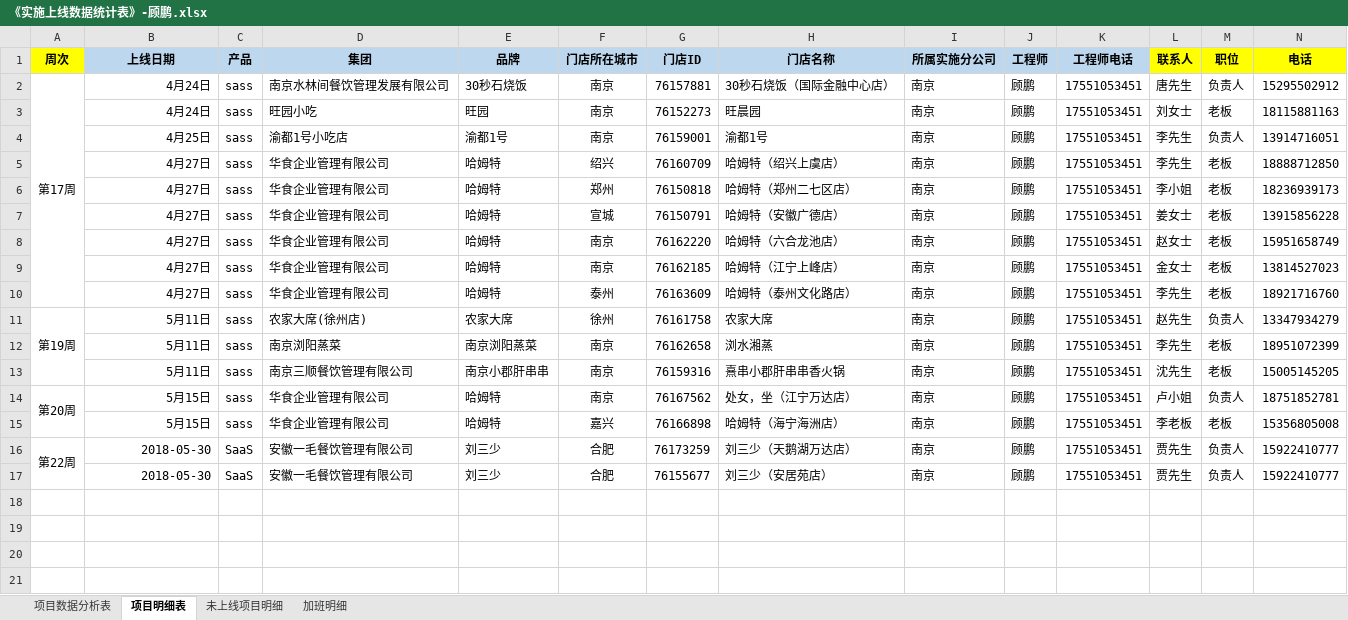
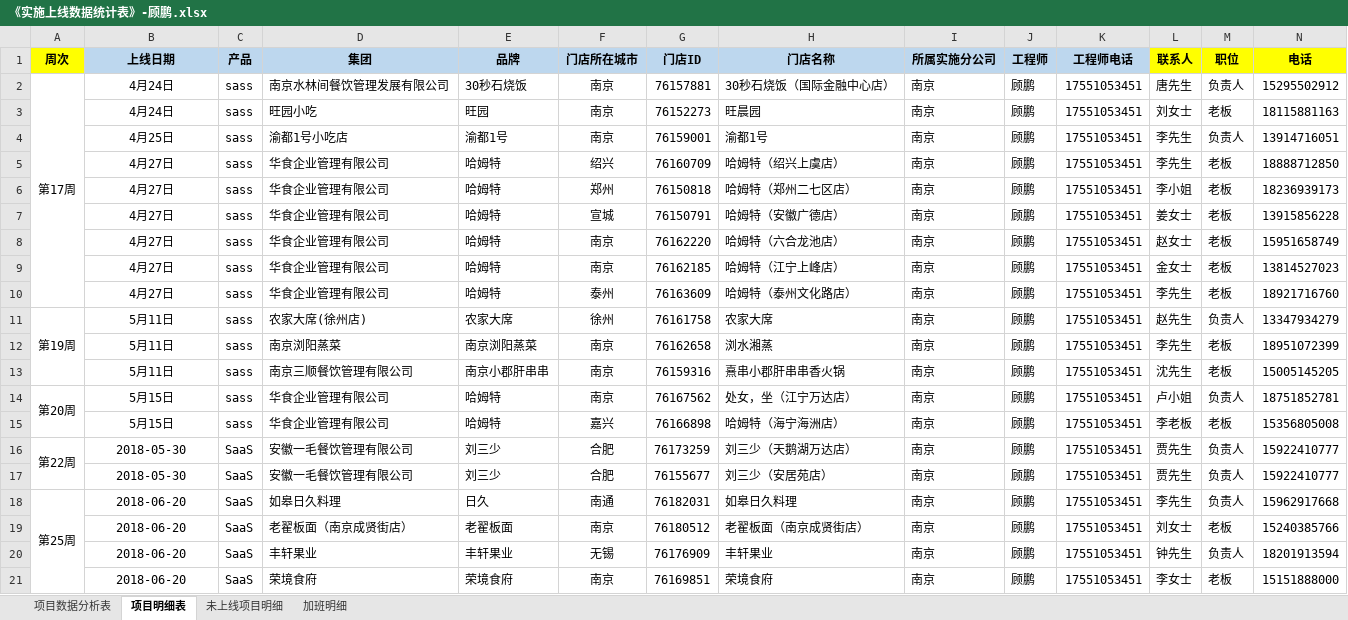
Before and after one commit to zhanglei601396810/NanJing, an Excel workbook: 周数据/《实施上线数据统计表》-顾鹏.xlsx, sheet 项目明细表, drawn as a sheet; only a part is shown; values as stored, in another font and other column widths than the file's, no borders; rows hold the shown columns only; the diff names each change by its address in the sheet, - before the commit and + after, or states it on an @@ line.

```diff
--- a/周数据/《实施上线数据统计表》-顾鹏.xlsx (sheet 项目明细表)
+++ b/周数据/《实施上线数据统计表》-顾鹏.xlsx (sheet 项目明细表)
-B2:B17 alignment: right
+B2:B17 alignment: center
+row 18: 第25周 | 2018-06-20 | SaaS | 如皋日久料理 | 日久 | 南通 | 76182031 | 如皋日久料理 | 南京 | 顾鹏 | 17551053451 | 李先生 | 负责人 | 15962917668
+row 19:  | 2018-06-20 | SaaS | 老翟板面（南京成贤街店） | 老翟板面 | 南京 | 76180512 | 老翟板面（南京成贤街店） | 南京 | 顾鹏 | 17551053451 | 刘女士 | 老板 | 15240385766
+row 20:  | 2018-06-20 | SaaS | 丰轩果业 | 丰轩果业 | 无锡 | 76176909 | 丰轩果业 | 南京 | 顾鹏 | 17551053451 | 钟先生 | 负责人 | 18201913594
+row 21:  | 2018-06-20 | SaaS | 荣境食府 | 荣境食府 | 南京 | 76169851 | 荣境食府 | 南京 | 顾鹏 | 17551053451 | 李女士 | 老板 | 15151888000
```
Also changed, not shown: sheet 项目数据分析表, 周数据/《实施上线数据统计表》-杨磊.xlsx, 部门项目数据汇总表.xlsx.
